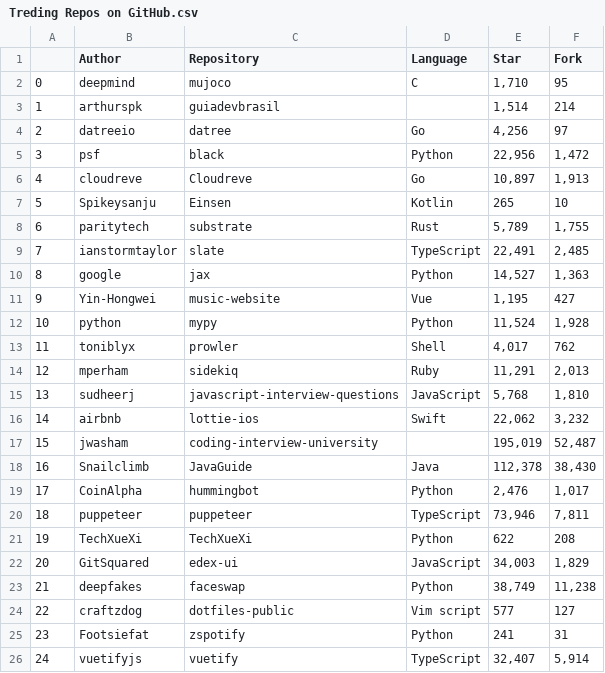
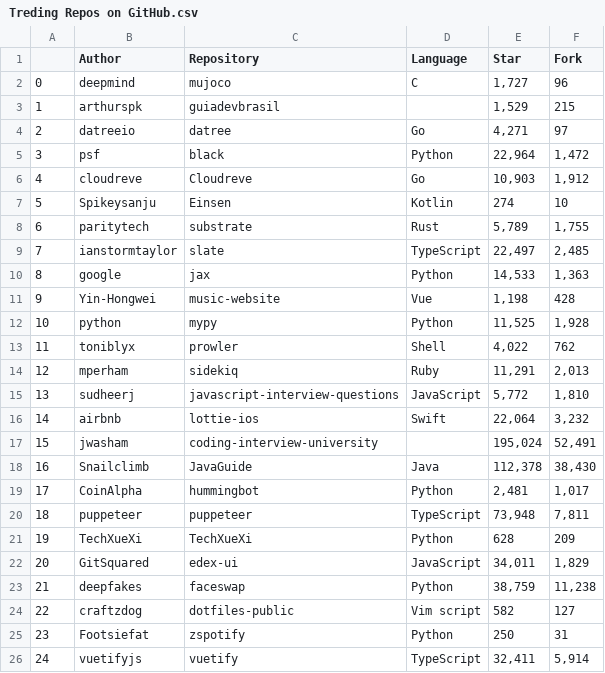
Before and after one commit to Simran980/Github-web-scrapping, a CSV file: Treding Repos on GitHub.csv, drawn as a sheet.

```diff
--- a/Treding Repos on GitHub.csv
+++ b/Treding Repos on GitHub.csv
@@ -1,26 +1,26 @@
 ,Author,Repository,Language,Star,Fork
-0,deepmind,mujoco,C,"1,710",95
-1,arthurspk,guiadevbrasil,,"1,514",214
-2,datreeio,datree,Go,"4,256",97
-3,psf,black,Python,"22,956","1,472"
-4,cloudreve,Cloudreve,Go,"10,897","1,913"
-5,Spikeysanju,Einsen,Kotlin,265,10
+0,deepmind,mujoco,C,"1,727",96
+1,arthurspk,guiadevbrasil,,"1,529",215
+2,datreeio,datree,Go,"4,271",97
+3,psf,black,Python,"22,964","1,472"
+4,cloudreve,Cloudreve,Go,"10,903","1,912"
+5,Spikeysanju,Einsen,Kotlin,274,10
 6,paritytech,substrate,Rust,"5,789","1,755"
-7,ianstormtaylor,slate,TypeScript,"22,491","2,485"
-8,google,jax,Python,"14,527","1,363"
-9,Yin-Hongwei,music-website,Vue,"1,195",427
-10,python,mypy,Python,"11,524","1,928"
-11,toniblyx,prowler,Shell,"4,017",762
+7,ianstormtaylor,slate,TypeScript,"22,497","2,485"
+8,google,jax,Python,"14,533","1,363"
+9,Yin-Hongwei,music-website,Vue,"1,198",428
+10,python,mypy,Python,"11,525","1,928"
+11,toniblyx,prowler,Shell,"4,022",762
 12,mperham,sidekiq,Ruby,"11,291","2,013"
-13,sudheerj,javascript-interview-questions,JavaScript,"5,768","1,810"
-14,airbnb,lottie-ios,Swift,"22,062","3,232"
-15,jwasham,coding-interview-university,,"195,019","52,487"
+13,sudheerj,javascript-interview-questions,JavaScript,"5,772","1,810"
+14,airbnb,lottie-ios,Swift,"22,064","3,232"
+15,jwasham,coding-interview-university,,"195,024","52,491"
 16,Snailclimb,JavaGuide,Java,"112,378","38,430"
-17,CoinAlpha,hummingbot,Python,"2,476","1,017"
-18,puppeteer,puppeteer,TypeScript,"73,946","7,811"
-19,TechXueXi,TechXueXi,Python,622,208
-20,GitSquared,edex-ui,JavaScript,"34,003","1,829"
-21,deepfakes,faceswap,Python,"38,749","11,238"
-22,craftzdog,dotfiles-public,Vim script,577,127
-23,Footsiefat,zspotify,Python,241,31
-24,vuetifyjs,vuetify,TypeScript,"32,407","5,914"
+17,CoinAlpha,hummingbot,Python,"2,481","1,017"
+18,puppeteer,puppeteer,TypeScript,"73,948","7,811"
+19,TechXueXi,TechXueXi,Python,628,209
+20,GitSquared,edex-ui,JavaScript,"34,011","1,829"
+21,deepfakes,faceswap,Python,"38,759","11,238"
+22,craftzdog,dotfiles-public,Vim script,582,127
+23,Footsiefat,zspotify,Python,250,31
+24,vuetifyjs,vuetify,TypeScript,"32,411","5,914"
```
Also changed, not shown: 3 other files.
